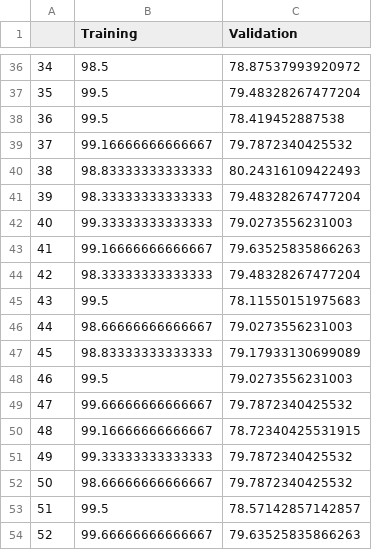
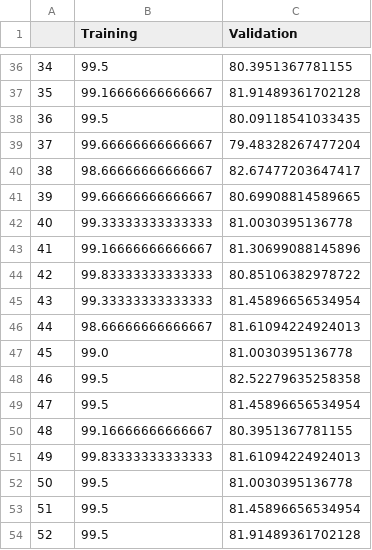
Before and after one commit to vamsivk18/COMP6721_Winter2023_GroupM, a CSV file: ResNet/Accuracies_Resnet34_2classes100.csv, drawn as a sheet; only a part is shown, gaps mark what is left out; the diff covers the shown part only.

```diff
--- a/ResNet/Accuracies_Resnet34_2classes100.csv
+++ b/ResNet/Accuracies_Resnet34_2classes100.csv
@@ -36,19 +36,19 @@
-34,98.5,78.87537993920972
-35,99.5,79.48328267477204
-36,99.5,78.419452887538
-37,99.16666666666667,79.7872340425532
-38,98.83333333333333,80.24316109422493
-39,98.33333333333333,79.48328267477204
-40,99.33333333333333,79.0273556231003
-41,99.16666666666667,79.63525835866263
-42,98.33333333333333,79.48328267477204
-43,99.5,78.11550151975683
-44,98.66666666666667,79.0273556231003
-45,98.83333333333333,79.17933130699089
-46,99.5,79.0273556231003
-47,99.66666666666667,79.7872340425532
-48,99.16666666666667,78.72340425531915
-49,99.33333333333333,79.7872340425532
-50,98.66666666666667,79.7872340425532
-51,99.5,78.57142857142857
-52,99.66666666666667,79.63525835866263
+34,99.5,80.3951367781155
+35,99.16666666666667,81.91489361702128
+36,99.5,80.09118541033435
+37,99.66666666666667,79.48328267477204
+38,98.66666666666667,82.67477203647417
+39,99.66666666666667,80.69908814589665
+40,99.33333333333333,81.0030395136778
+41,99.16666666666667,81.30699088145896
+42,99.83333333333333,80.85106382978722
+43,99.33333333333333,81.45896656534954
+44,98.66666666666667,81.61094224924013
+45,99.0,81.0030395136778
+46,99.5,82.52279635258358
+47,99.5,81.45896656534954
+48,99.16666666666667,80.3951367781155
+49,99.83333333333333,81.61094224924013
+50,99.5,81.0030395136778
+51,99.5,81.45896656534954
+52,99.5,81.91489361702128
```
Also changed, not shown: 151 edited cells elsewhere in this file, ResNet/Loss_Resnet34_2classes100.csv, 4 other files.
